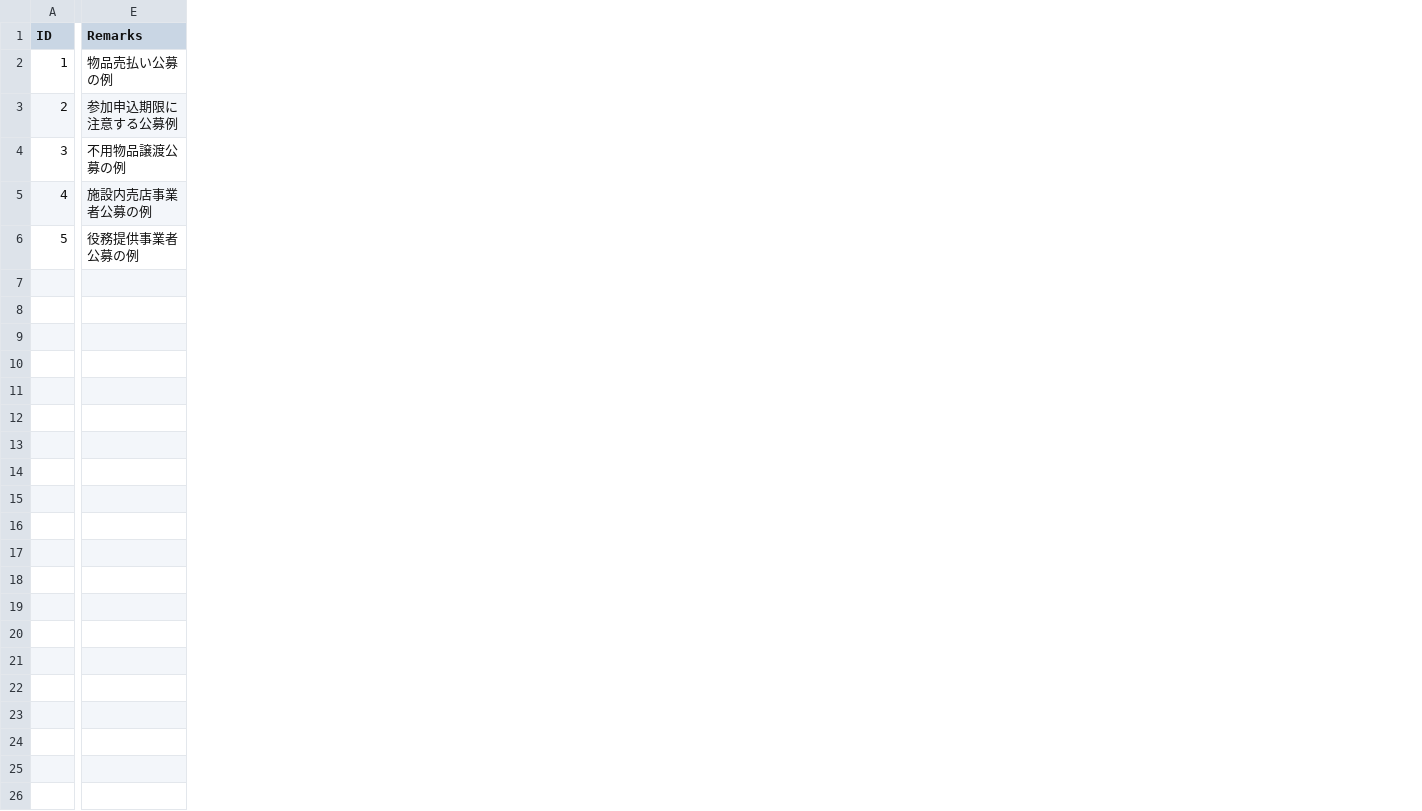
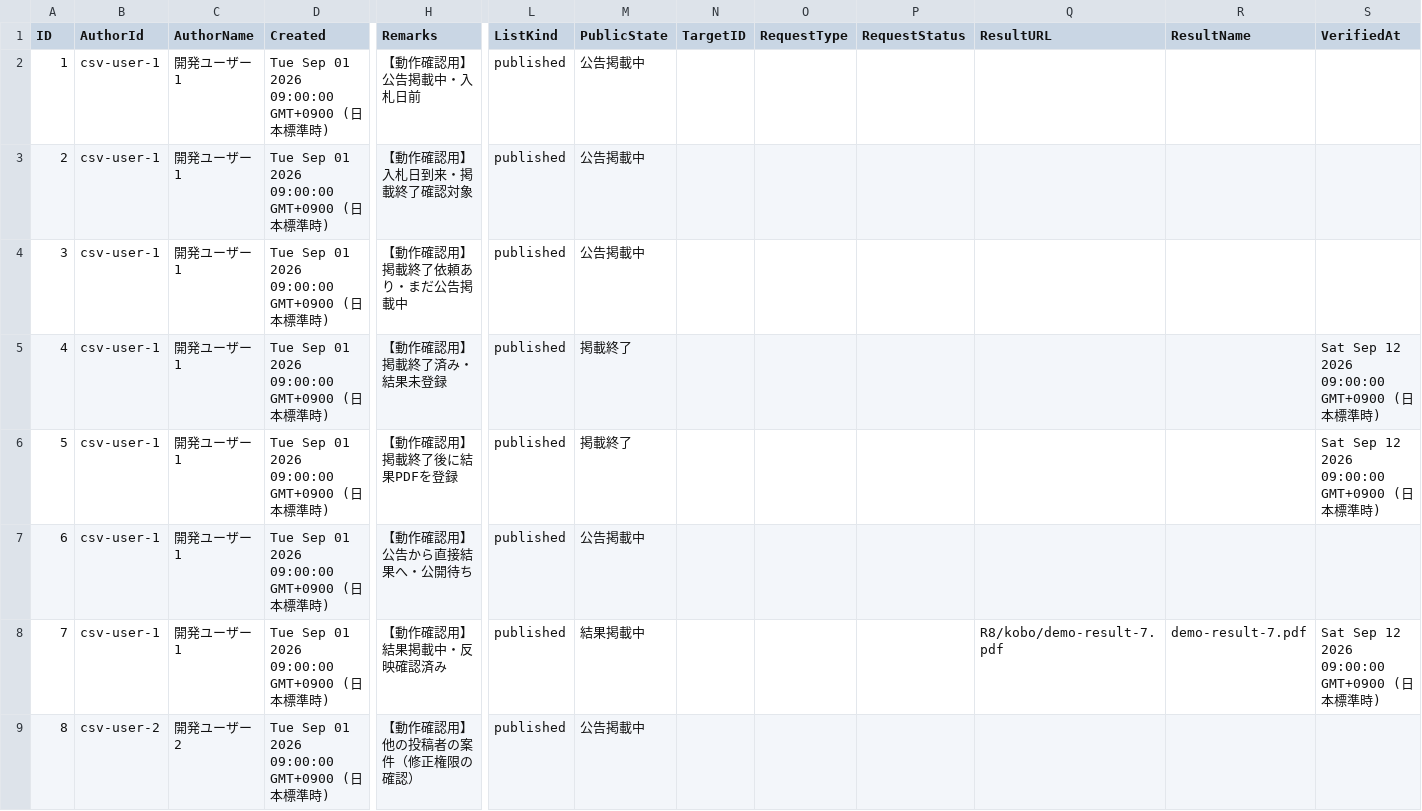
Before and after one commit to porihuru/kkk, a CSV file: csv/kobo_public.csv, drawn as a sheet; only a part is shown, gaps mark what is left out; removed rows and columns are numbered as before the commit, all else as after; rows hold the shown columns only; the diff covers the shown part only; the diff names each change by its address in the sheet, - before the commit and + after, or states it on an @@ line.

```diff
--- a/csv/kobo_public.csv
+++ b/csv/kobo_public.csv
+column B (AuthorId), rows 2-4: all csv-user-1
+column C (AuthorName), rows 2-4: all 開発ユーザー1
+column D (Created), rows 2-4: all Tue Sep 01 2026 09:00:00 GMT+0900 (日本標準時)
+column L (ListKind), rows 2-4: all published
+column M (PublicState), rows 2-4: all 公告掲載中
+column N (TargetID), empty
+column O (RequestType), empty
+column P (RequestStatus), empty
+column Q (ResultURL), empty
+column R (ResultName), empty
+column S (VerifiedAt), empty
-H2 (Remarks): 物品売払い公募の例
+H2 (Remarks): 【動作確認用】公告掲載中・入札日前
-H3 (Remarks): 参加申込期限に注意する公募例
+H3 (Remarks): 【動作確認用】入札日到来・掲載終了確認対象
-H4 (Remarks): 不用物品譲渡公募の例
+H4 (Remarks): 【動作確認用】掲載終了依頼あり・まだ公告掲載中
-row 5: 4 | 施設内売店事業者公募の例
-row 6: 5 | 役務提供事業者公募の例
+row 5: 4 | csv-user-1 | 開発ユーザー1 | Tue Sep 01 2026 09:00:00 GMT+0900 (日本標準時) | 【動作確認用】掲載終了済み・結果未登録 | published | 掲載終了 |  |  |  |  |  | Sat Sep 12 2026 09:00:00 GMT+0900 (日本標準時)
+row 6: 5 | csv-user-1 | 開発ユーザー1 | Tue Sep 01 2026 09:00:00 GMT+0900 (日本標準時) | 【動作確認用】掲載終了後に結果PDFを登録 | published | 掲載終了 |  |  |  |  |  | Sat Sep 12 2026 09:00:00 GMT+0900 (日本標準時)
+row 7: 6 | csv-user-1 | 開発ユーザー1 | Tue Sep 01 2026 09:00:00 GMT+0900 (日本標準時) | 【動作確認用】公告から直接結果へ・公開待ち | published | 公告掲載中
+row 8: 7 | csv-user-1 | 開発ユーザー1 | Tue Sep 01 2026 09:00:00 GMT+0900 (日本標準時) | 【動作確認用】結果掲載中・反映確認済み | published | 結果掲載中 |  |  |  | R8/kobo/demo-result-7.pdf | demo-result-7.pdf | Sat Sep 12 2026 09:00:00 GMT+0900 (日本標準時)
+row 9: 8 | csv-user-2 | 開発ユーザー2 | Tue Sep 01 2026 09:00:00 GMT+0900 (日本標準時) | 【動作確認用】他の投稿者の案件（修正権限の確認） | published | 公告掲載中
```
Also changed, not shown: 7 edited cells elsewhere in this file, csv/kokoku.csv, csv/kokoku_public.csv, 22 other files.
